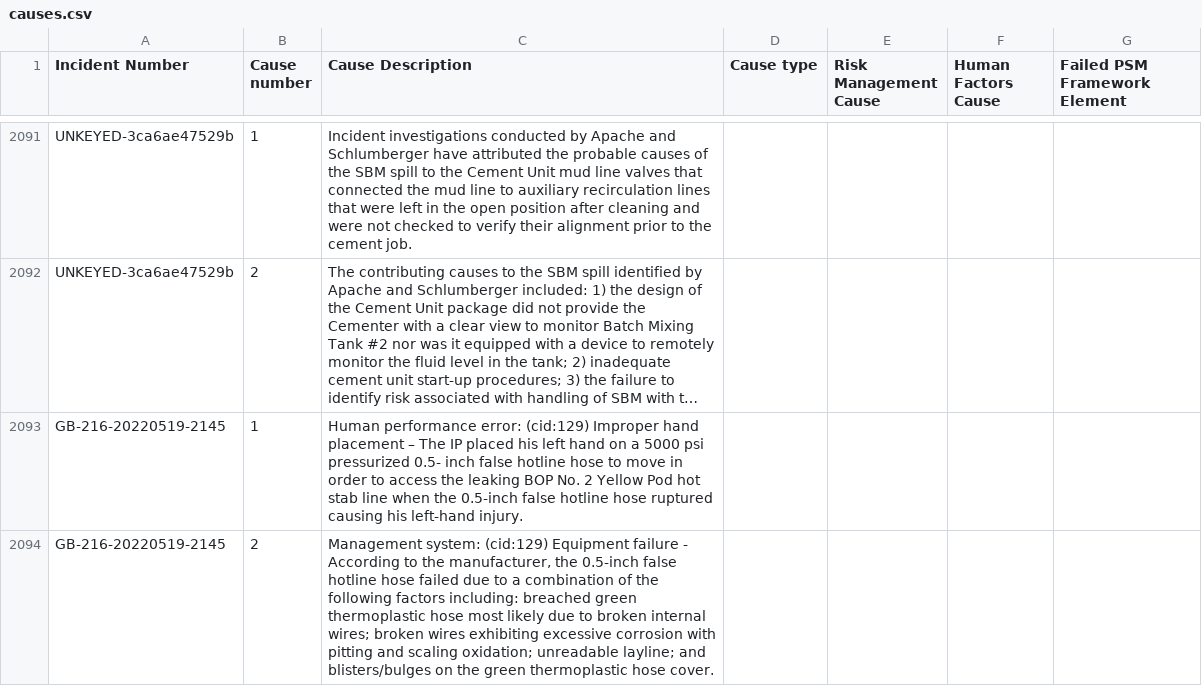
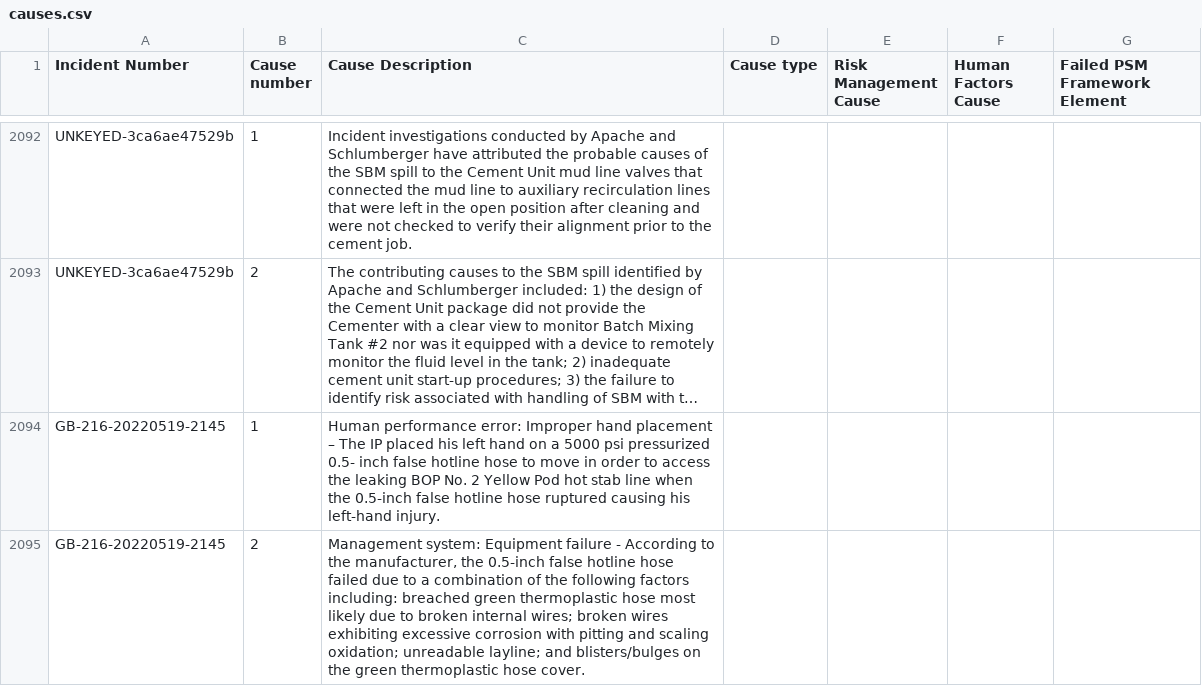
Before and after one commit to ectologx88/psm-incident-ml, a CSV file: data/processed/e19/causes.csv, drawn as a sheet; only a part is shown, gaps mark what is left out; long unchanged cells end in …; addresses are those after the commit; the diff covers the shown part only; the diff names each change by its address in the sheet, - before the commit and + after, or states it on an @@ line.

Commit message:
fix(causes): treat cid tokens as the bullets they are; record source field
The (cid appearing as a cause subcategory looked like the document-level
CID guard being too permissive. It was not: (cid:129) is an unmapped
bullet glyph in otherwise readable documents. Lowering the threshold
would have wrongly condemned them.

Normalised to a bullet rather than stripped, in psm.causes where the
bullet handling already lives, and bullet chars added to the subcategory
strip set - a cid bullet can sit mid-statement, past the point the
leading-bullet rule can reach.

Recovers categories rather than just cleaning strings: 3,462 -> 3,468
statements, Equipment Failure 111 -> 114, Human Performance Error
177 -> 179, Management Systems 72 -> 76.

Also records src_cause_field: psm.project concatenated fields 18 and 19
without noting which a statement came from. 1,649 from field 18, 1,819
from 19. Not crosswalked to Cause type (primacy vs depth), but real
provenance and an obvious LLM-pass feature.

```diff
--- a/data/processed/e19/causes.csv
+++ b/data/processed/e19/causes.csv
-C2094 (Cause Description): …performance error: (cid:129) Improper hand…
+C2094 (Cause Description): …performance error: Improper hand…
-C2095 (Cause Description): Management system: (cid:129) Equipment failure…
+C2095 (Cause Description): Management system: Equipment failure…
```
Also changed, not shown: 6 added rows and 7 edited cells elsewhere in this file, data/processed/e19/enriched/causes.csv, data/processed/e19/enriched/causes_confidence.csv, 5 other files.
